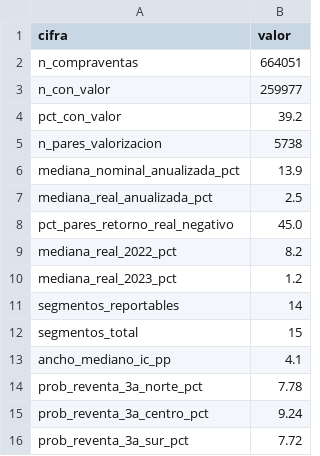
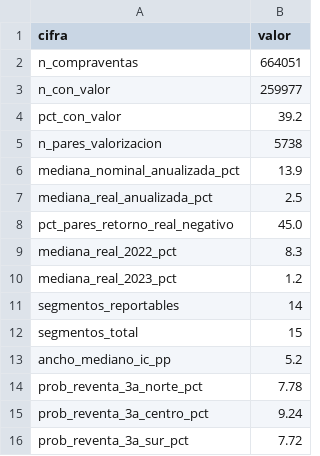
Before and after one commit to NataliaVindrola/grupo31-inmuebles-bogota, a CSV file: dashboard/data/cifras_clave.csv, drawn as a sheet.

```diff
--- a/dashboard/data/cifras_clave.csv
+++ b/dashboard/data/cifras_clave.csv
@@ -8,3 +8,3 @@ mediana_real_anualizada_pct,2.5
 pct_pares_retorno_real_negativo,45.0
-mediana_real_2022_pct,8.2
+mediana_real_2022_pct,8.3
 mediana_real_2023_pct,1.2
@@ -12,3 +12,3 @@ segmentos_reportables,14
 segmentos_total,15
-ancho_mediano_ic_pp,4.1
+ancho_mediano_ic_pp,5.2
 prob_reventa_3a_norte_pct,7.78
```
Also changed, not shown: dashboard/data/segmentos.csv.
